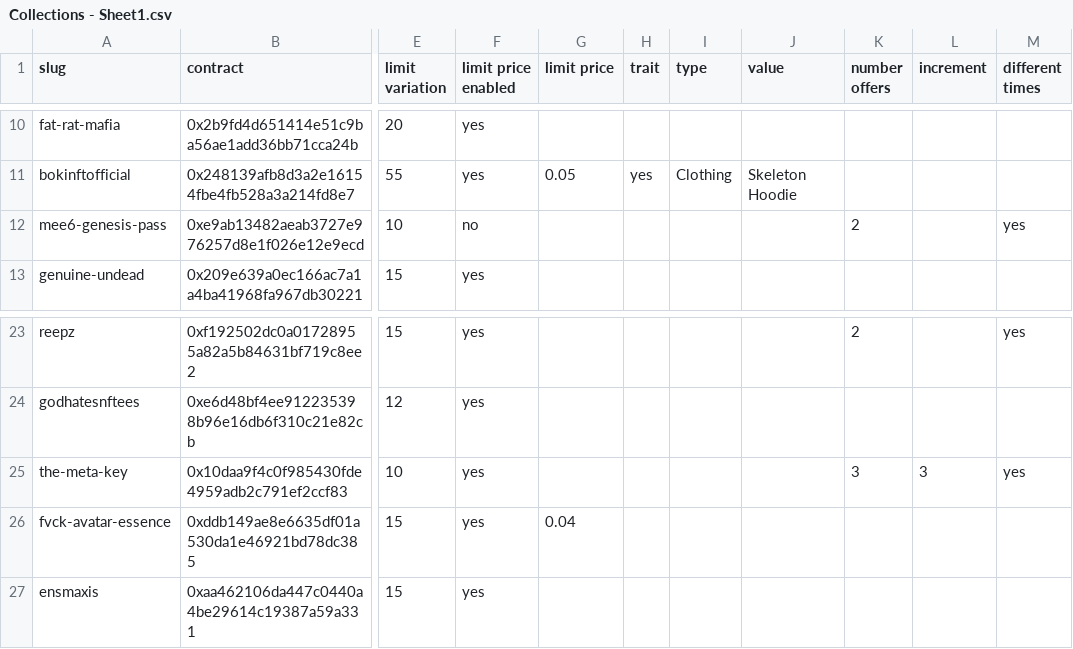
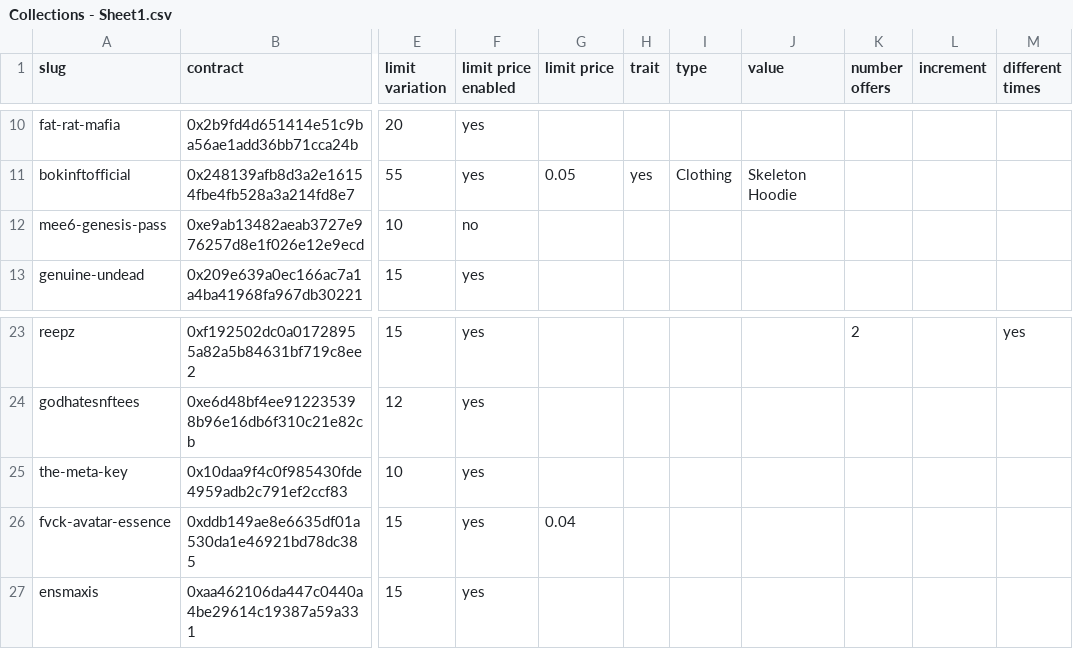
Before and after one commit to johnydev23/Opensea_automated_actions, a CSV file: Collections - Sheet1.csv, drawn as a sheet; only a part is shown, gaps mark what is left out; the diff names each change by its address in the sheet, - before the commit and + after, or states it on an @@ line.

Commit message:
Update Collections - Sheet1.csv

```diff
--- a/Collections - Sheet1.csv
+++ b/Collections - Sheet1.csv
-K12 (number offers): 2
+K12 (number offers): (empty)
-M12 (different times): yes
+M12 (different times): (empty)
-K25 (number offers): 3
+K25 (number offers): (empty)
-L25 (increment): 3
+L25 (increment): (empty)
-M25 (different times): yes
+M25 (different times): (empty)
```
